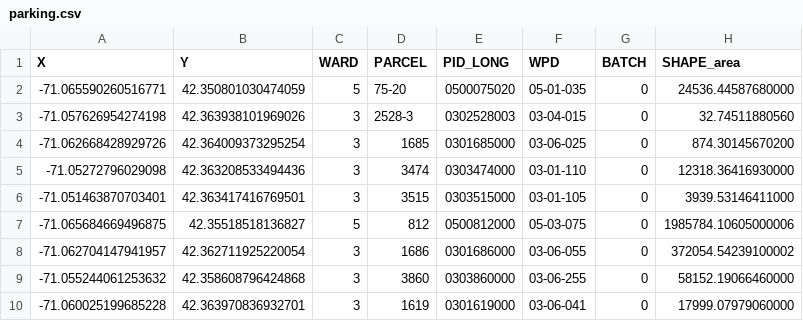
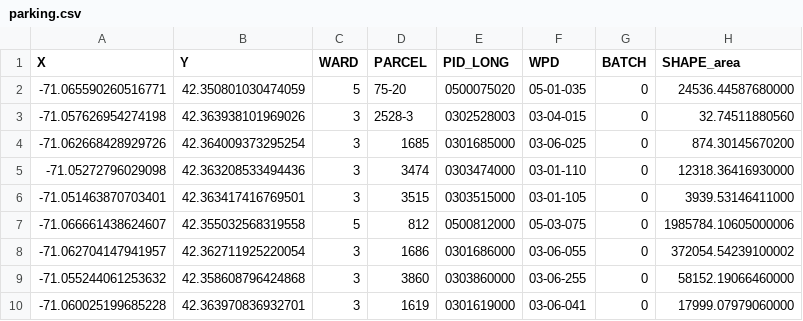
Before and after one commit to irawinder/DrivingFutures, a CSV file: data/parking.csv, drawn as a sheet; only a part is shown; the diff names each change by its address in the sheet, - before the commit and + after, or states it on an @@ line.

```diff
--- a/data/parking.csv
+++ b/data/parking.csv
-A7 (X): -71.065684669496875
+A7 (X): -71.066661438624607
-B7 (Y): 42.35518518136827
+B7 (Y): 42.355032568319558
```
Also changed, not shown: 4 other files.
